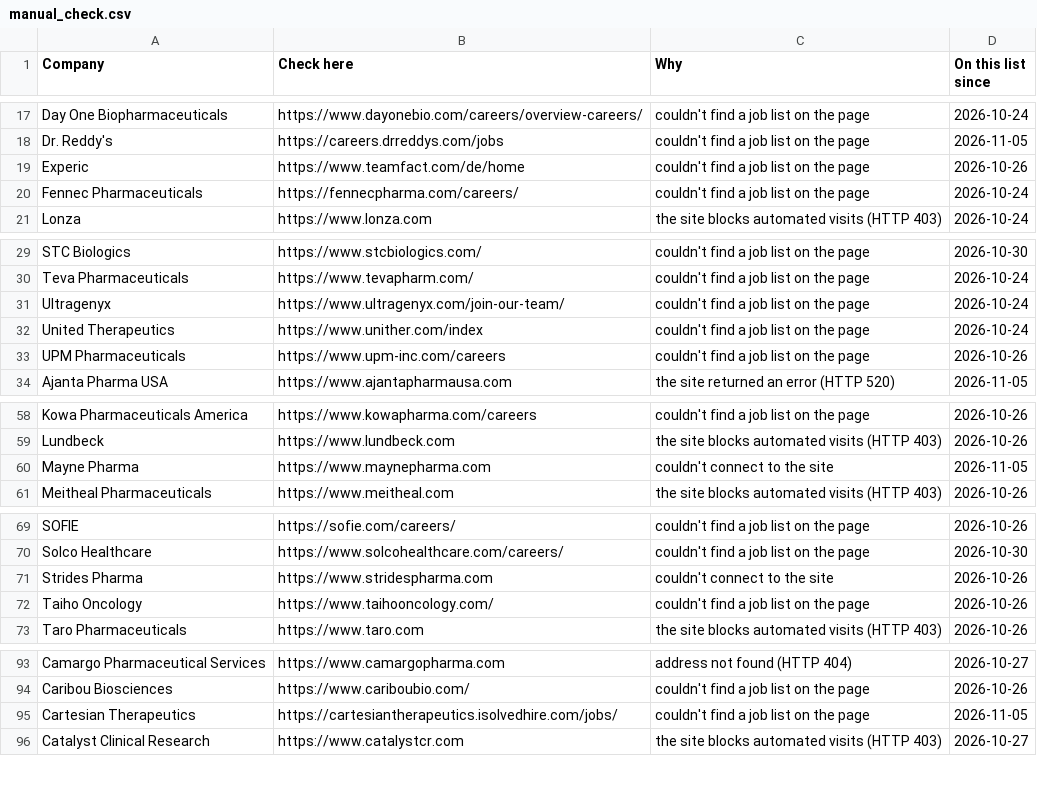
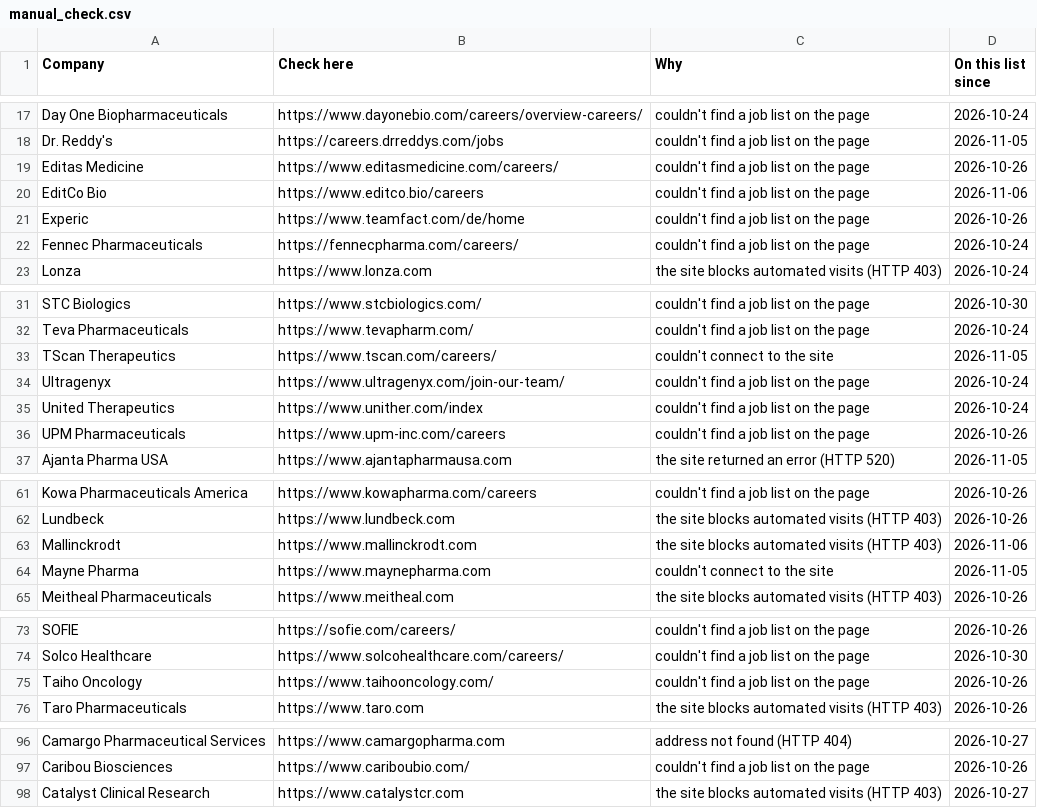
Before and after one commit to arkit-reg/Job_Watch_21, a CSV file: manual_check.csv, drawn as a sheet; only a part is shown, gaps mark what is left out; the diff covers the shown part only.

```diff
--- a/manual_check.csv
+++ b/manual_check.csv
@@ -18,2 +18,4 @@ Day One Biopharmaceuticals,https://www.dayonebio.com/careers/overview-careers/,c
 Dr. Reddy's,https://careers.drreddys.com/jobs,couldn't find a job list on the page,2026-11-05
+Editas Medicine,https://www.editasmedicine.com/careers/,couldn't find a job list on the page,2026-10-26
+EditCo Bio,https://www.editco.bio/careers,couldn't find a job list on the page,2026-11-06
 Experic,https://www.teamfact.com/de/home,couldn't find a job list on the page,2026-10-26
@@ -30,2 +32,3 @@ STC Biologics,https://www.stcbiologics.com/,couldn't find a job list on the page
 Teva Pharmaceuticals,https://www.tevapharm.com/,couldn't find a job list on the page,2026-10-24
+TScan Therapeutics,https://www.tscan.com/careers/,couldn't connect to the site,2026-11-05
 Ultragenyx,https://www.ultragenyx.com/join-our-team/,couldn't find a job list on the page,2026-10-24
@@ -59,2 +62,3 @@ Kowa Pharmaceuticals America,https://www.kowapharma.com/careers,couldn't find a
 Lundbeck,https://www.lundbeck.com,the site blocks automated visits (HTTP 403),2026-10-26
+Mallinckrodt,https://www.mallinckrodt.com,the site blocks automated visits (HTTP 403),2026-11-06
 Mayne Pharma,https://www.maynepharma.com,couldn't connect to the site,2026-11-05
@@ -70,3 +74,2 @@ SOFIE,https://sofie.com/careers/,couldn't find a job list on the page,2026-10-26
 Solco Healthcare,https://www.solcohealthcare.com/careers/,couldn't find a job list on the page,2026-10-30
-Strides Pharma,https://www.stridespharma.com,couldn't connect to the site,2026-10-26
 Taiho Oncology,https://www.taihooncology.com/,couldn't find a job list on the page,2026-10-26
@@ -94,3 +97,2 @@ Camargo Pharmaceutical Services,https://www.camargopharma.com,address not found
 Caribou Biosciences,https://www.cariboubio.com/,couldn't find a job list on the page,2026-10-26
-Cartesian Therapeutics,https://cartesiantherapeutics.isolvedhire.com/jobs/,couldn't find a job list on the page,2026-11-05
 Catalyst Clinical Research,https://www.catalystcr.com,the site blocks automated visits (HTTP 403),2026-10-27
```
Also changed, not shown: 1 removed row elsewhere in this file, 2 other files.
